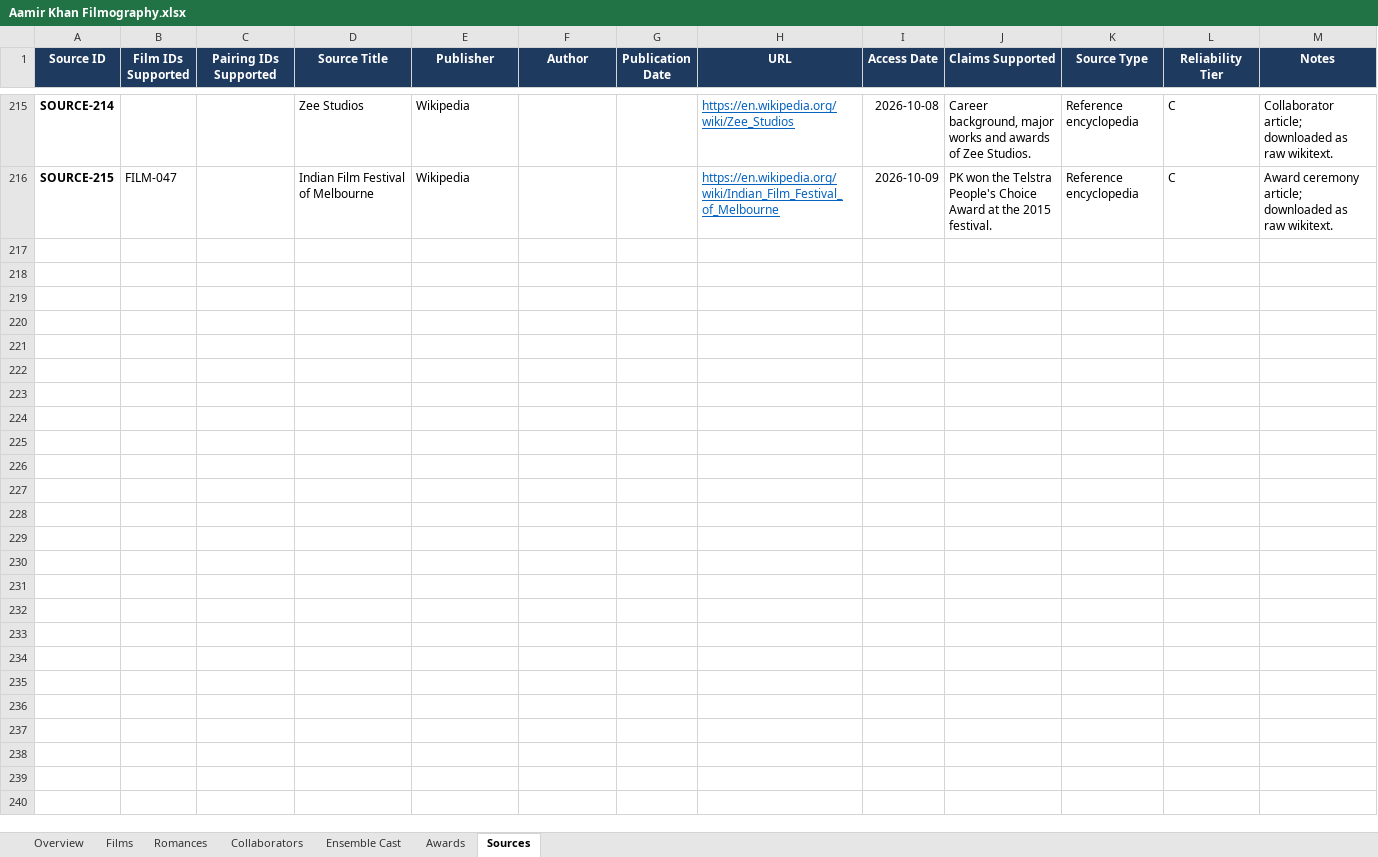
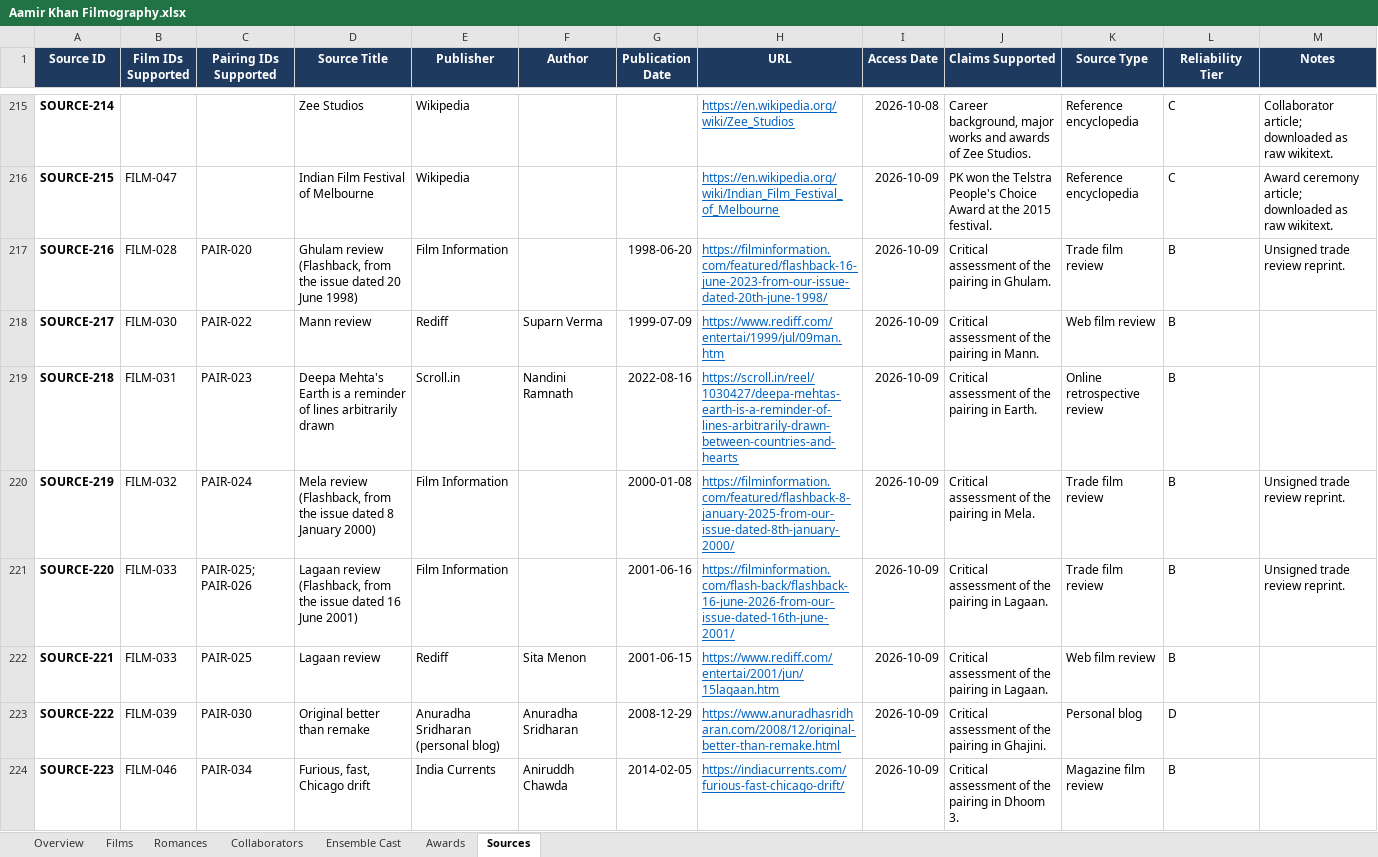
Before and after one commit to pneelamr/bollywood-actor-filmography, an Excel workbook: Aamir Khan Filmography.xlsx, sheet Sources, drawn as a sheet; only a part is shown, gaps mark what is left out; values as stored, in another font and other column widths than the file's, no borders; the diff covers the shown part only; the diff names each change by its address in the sheet, - before the commit and + after, or states it on an @@ line.

```diff
--- a/Aamir Khan Filmography.xlsx (sheet Sources)
+++ b/Aamir Khan Filmography.xlsx (sheet Sources)
+row 217: SOURCE-216 | FILM-028 | PAIR-020 | Ghulam review (Flashback, from the issue dated 20 June 1998) | Film Information |  | 1998-06-20 | https://filminformation.com/featured/flashback-16-june-2023-from-our-issue-dated-20th-june-1998/ | 2026-10-09 | Critical assessment of the pairing in Ghulam. | Trade film review | B | Unsigned trade review reprint.
+row 218: SOURCE-217 | FILM-030 | PAIR-022 | Mann review | Rediff | Suparn Verma | 1999-07-09 | https://www.rediff.com/entertai/1999/jul/09man.htm | 2026-10-09 | Critical assessment of the pairing in Mann. | Web film review | B
+row 219: SOURCE-218 | FILM-031 | PAIR-023 | Deepa Mehta's Earth is a reminder of lines arbitrarily drawn | Scroll.in | Nandini Ramnath | 2022-08-16 | https://scroll.in/reel/1030427/deepa-mehtas-earth-is-a-reminder-of-lines-arbitrarily-drawn-between-countries-and-hearts | 2026-10-09 | Critical assessment of the pairing in Earth. | Online retrospective review | B
+row 220: SOURCE-219 | FILM-032 | PAIR-024 | Mela review (Flashback, from the issue dated 8 January 2000) | Film Information |  | 2000-01-08 | https://filminformation.com/featured/flashback-8-january-2025-from-our-issue-dated-8th-january-2000/ | 2026-10-09 | Critical assessment of the pairing in Mela. | Trade film review | B | Unsigned trade review reprint.
+row 221: SOURCE-220 | FILM-033 | PAIR-025; PAIR-026 | Lagaan review (Flashback, from the issue dated 16 June 2001) | Film Information |  | 2001-06-16 | https://filminformation.com/flash-back/flashback-16-june-2026-from-our-issue-dated-16th-june-2001/ | 2026-10-09 | Critical assessment of the pairing in Lagaan. | Trade film review | B | Unsigned trade review reprint.
+row 222: SOURCE-221 | FILM-033 | PAIR-025 | Lagaan review | Rediff | Sita Menon | 2001-06-15 | https://www.rediff.com/entertai/2001/jun/15lagaan.htm | 2026-10-09 | Critical assessment of the pairing in Lagaan. | Web film review | B
+row 223: SOURCE-222 | FILM-039 | PAIR-030 | Original better than remake | Anuradha Sridharan (personal blog) | Anuradha Sridharan | 2008-12-29 | https://www.anuradhasridharan.com/2008/12/original-better-than-remake.html | 2026-10-09 | Critical assessment of the pairing in Ghajini. | Personal blog | D
+row 224: SOURCE-223 | FILM-046 | PAIR-034 | Furious, fast, Chicago drift | India Currents | Aniruddh Chawda | 2014-02-05 | https://indiacurrents.com/furious-fast-chicago-drift/ | 2026-10-09 | Critical assessment of the pairing in Dhoom 3. | Magazine film review | B
```
Also changed, not shown: 7 added rows elsewhere in this sheet, sheet Ensemble Cast, sheet Romances, sheet Overview, Shah Rukh Khan Filmography.xlsx, 7 other files.
